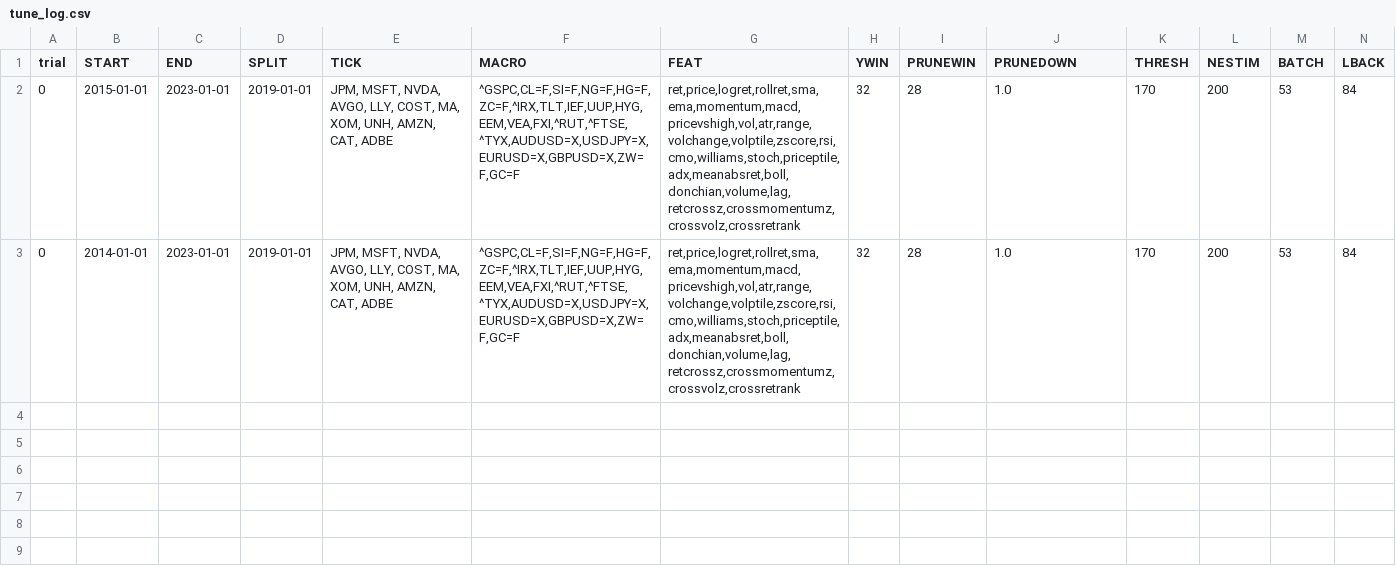
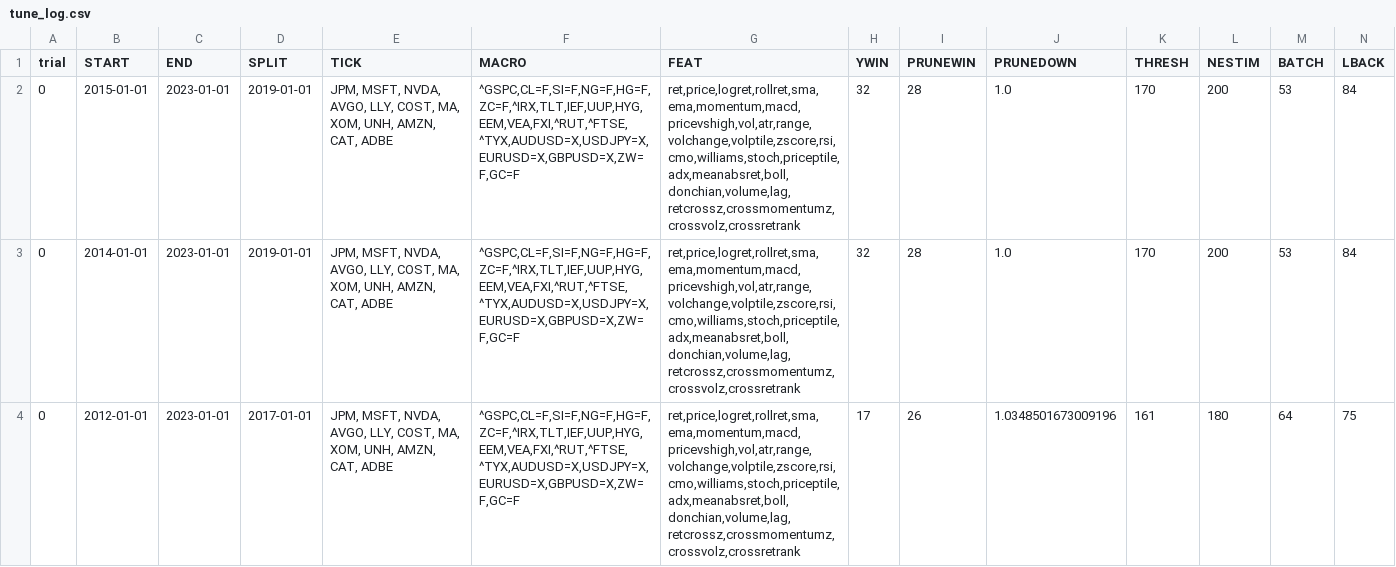
Before and after one commit to diegomontemayor123/algo_trader, a CSV file: csv/tune_log.csv, drawn as a sheet; only a part is shown; rows hold the shown columns only; the diff names each change by its address in the sheet, - before the commit and + after, or states it on an @@ line.

```diff
--- a/csv/tune_log.csv
+++ b/csv/tune_log.csv
+row 4: 0 | 2012-01-01 | 2023-01-01 | 2017-01-01 | JPM, MSFT, NVDA, AVGO, LLY, COST, MA, XOM, UNH, AMZN, CAT, ADBE | ^GSPC,CL=F,SI=F,NG=F,HG=F,ZC=F,^IRX,TLT,IEF,UUP,HYG,EEM,VEA,FXI,^RUT,^FTSE,^TYX,AUDUSD=X,USDJPY=X,EURUSD=X,GBPUSD=X,ZW=F,GC=F | ret,price,logret,rollret,sma,ema,momentum,macd,pricevshigh,vol,atr,range,volchange,volptile,zscore,rsi,cmo,williams,stoch,priceptile,adx,meanabsret,boll,donchian,volume,lag,retcrossz,crossmomentumz,crossvolz,crossretrank | 17 | 26 | 1.0348501673009196 | 161 | 180 | 64 | 75
```
Also changed, not shown: 9 other files.
